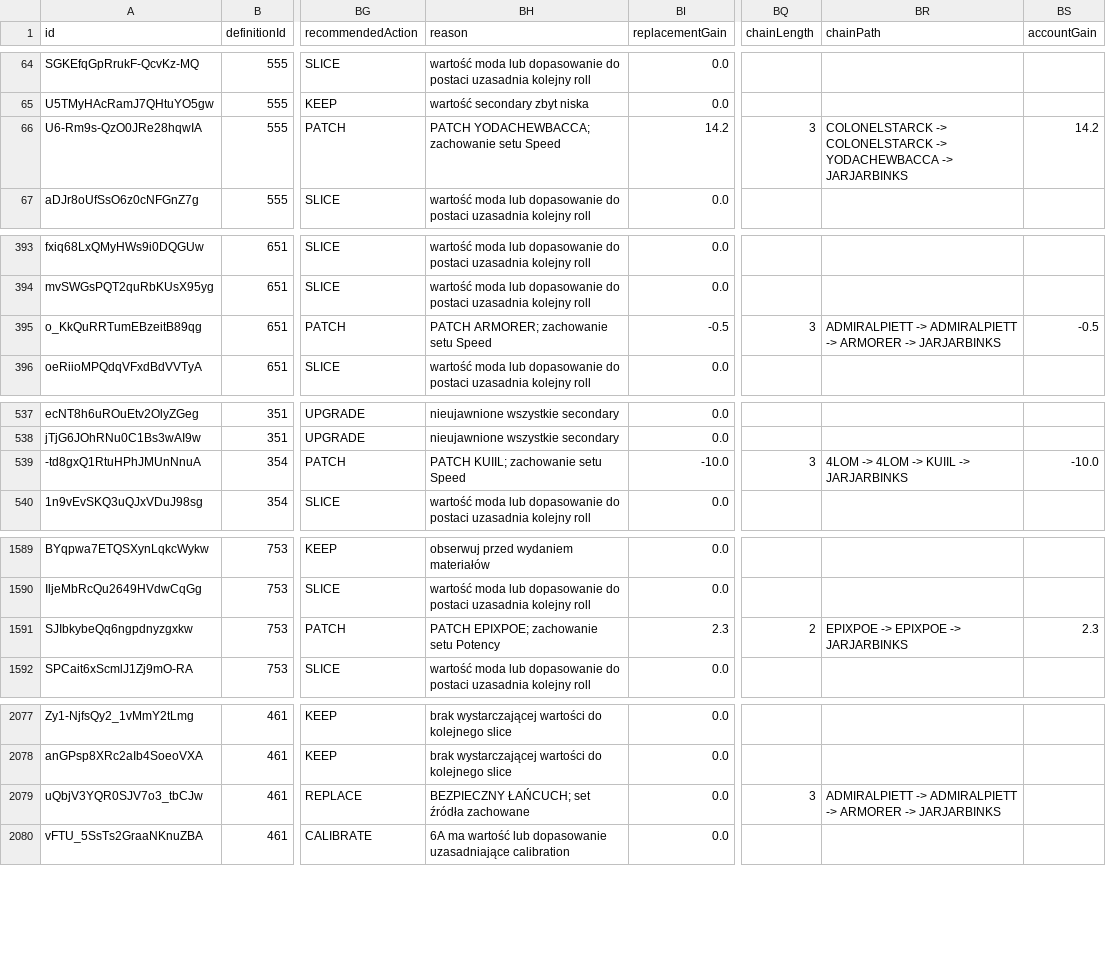
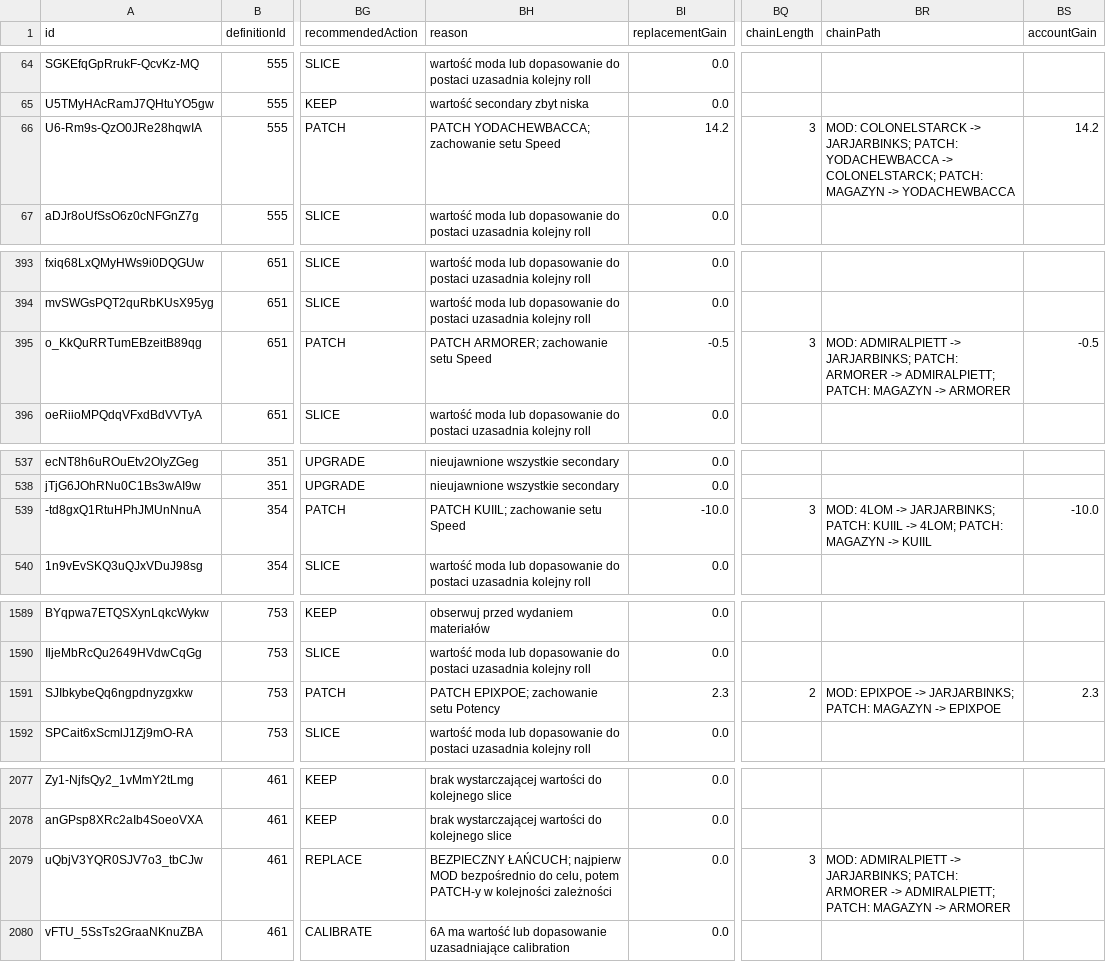
Before and after one commit to vhontebh-arch/swgoh, a CSV file: mod_analysis.csv, drawn as a sheet; only a part is shown, gaps mark what is left out; the diff covers the shown part only; the diff names each change by its address in the sheet, - before the commit and + after, or states it on an @@ line.

```diff
--- a/mod_analysis.csv
+++ b/mod_analysis.csv
-BR66 (chainPath): COLONELSTARCK -> COLONELSTARCK -> YODACHEWBACCA -> JARJARBINKS
+BR66 (chainPath): MOD: COLONELSTARCK -> JARJARBINKS; PATCH: YODACHEWBACCA -> COLONELSTARCK; PATCH: MAGAZYN -> YODACHEWBACCA
-BR395 (chainPath): ADMIRALPIETT -> ADMIRALPIETT -> ARMORER -> JARJARBINKS
+BR395 (chainPath): MOD: ADMIRALPIETT -> JARJARBINKS; PATCH: ARMORER -> ADMIRALPIETT; PATCH: MAGAZYN -> ARMORER
-BR539 (chainPath): 4LOM -> 4LOM -> KUIIL -> JARJARBINKS
+BR539 (chainPath): MOD: 4LOM -> JARJARBINKS; PATCH: KUIIL -> 4LOM; PATCH: MAGAZYN -> KUIIL
-BR1591 (chainPath): EPIXPOE -> EPIXPOE -> JARJARBINKS
+BR1591 (chainPath): MOD: EPIXPOE -> JARJARBINKS; PATCH: MAGAZYN -> EPIXPOE
-BH2079 (reason): BEZPIECZNY ŁAŃCUCH; set źródła zachowane
+BH2079 (reason): BEZPIECZNY ŁAŃCUCH; najpierw MOD bezpośrednio do celu, potem PATCH-y w kolejności zależności
-BR2079 (chainPath): ADMIRALPIETT -> ADMIRALPIETT -> ARMORER -> JARJARBINKS
+BR2079 (chainPath): MOD: ADMIRALPIETT -> JARJARBINKS; PATCH: ARMORER -> ADMIRALPIETT; PATCH: MAGAZYN -> ARMORER
```
Also changed, not shown: 15 edited cells elsewhere in this file, 1 other file.
